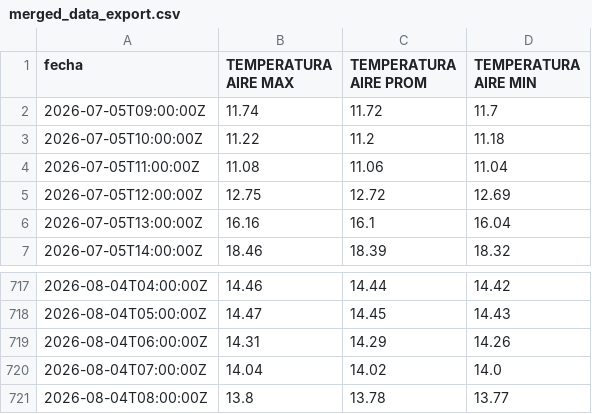
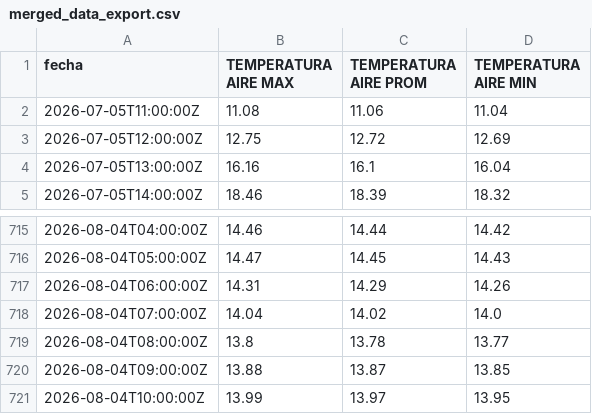
Before and after one commit to ccardenas93/weather_forecast, a CSV file: merged_data_export.csv, drawn as a sheet; only a part is shown, gaps mark what is left out; removed rows and columns are numbered as before the commit, all else as after; the diff names each change by its address in the sheet, - before the commit and + after, or states it on an @@ line.

```diff
--- a/merged_data_export.csv
+++ b/merged_data_export.csv
-row 2: 2026-07-05T09:00:00Z | 11.74 | 11.72 | 11.7
-row 3: 2026-07-05T10:00:00Z | 11.22 | 11.2 | 11.18
+row 720: 2026-08-04T09:00:00Z | 13.88 | 13.87 | 13.85
+row 721: 2026-08-04T10:00:00Z | 13.99 | 13.97 | 13.95
```
Also changed, not shown: forecast_metrics.csv, forecast_output.csv, 5 other files.
